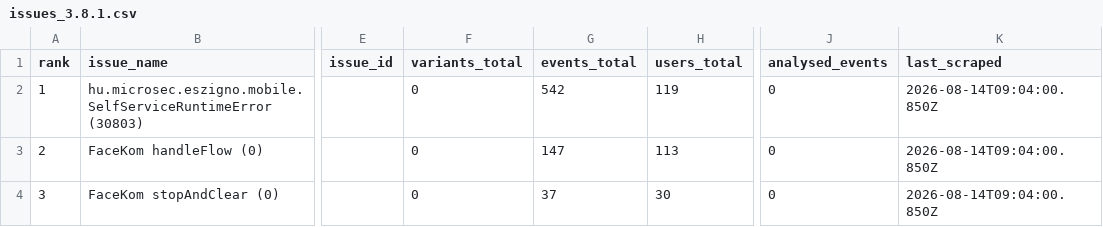
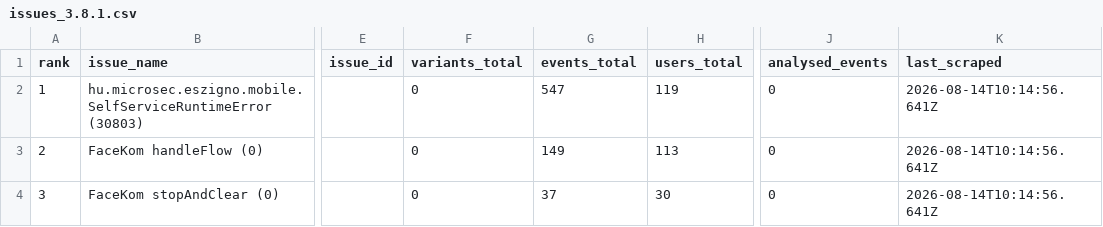
Before and after one commit to glizik/GFK, a CSV file: data/issues_3.8.1.csv, drawn as a sheet; only a part is shown, gaps mark what is left out; the diff names each change by its address in the sheet, - before the commit and + after, or states it on an @@ line.

```diff
--- a/data/issues_3.8.1.csv
+++ b/data/issues_3.8.1.csv
-G2 (events_total): 542
+G2 (events_total): 547
-K2:K4 (last_scraped): 2026-08-14T09:04:00.850Z
+K2:K4 (last_scraped): 2026-08-14T10:14:56.641Z
-G3 (events_total): 147
+G3 (events_total): 149
```
Also changed, not shown: data/events_3.8.2.csv, data/issues_3.8.2.csv, 1 other file.
